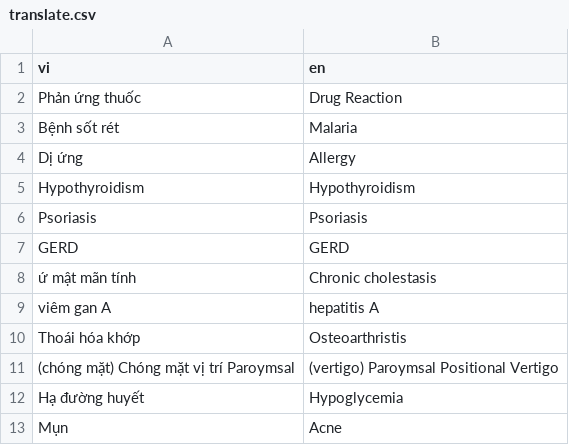
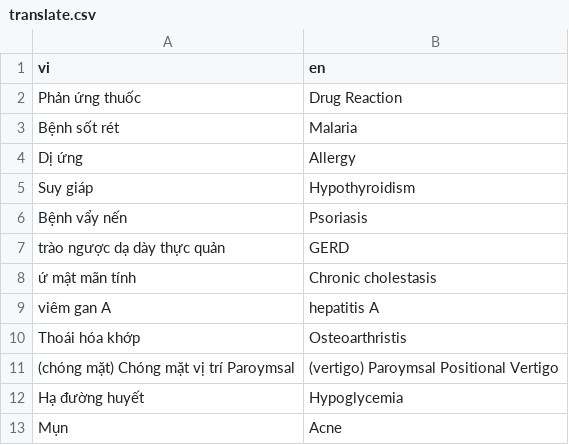
Before and after one commit to Just-a-lurker/HCSTT, a CSV file: translate.csv, drawn as a sheet; only a part is shown.

```diff
--- a/translate.csv
+++ b/translate.csv
@@ -4,5 +4,5 @@ Bệnh sốt rét,Malaria
 Dị ứng,Allergy
-Hypothyroidism,Hypothyroidism
-Psoriasis,Psoriasis
-GERD,GERD
+Suy giáp,Hypothyroidism
+Bệnh vẩy nến,Psoriasis
+trào ngược dạ dày thực quản,GERD
 ứ mật mãn tính,Chronic cholestasis
```
Also changed, not shown: 2 other files.
